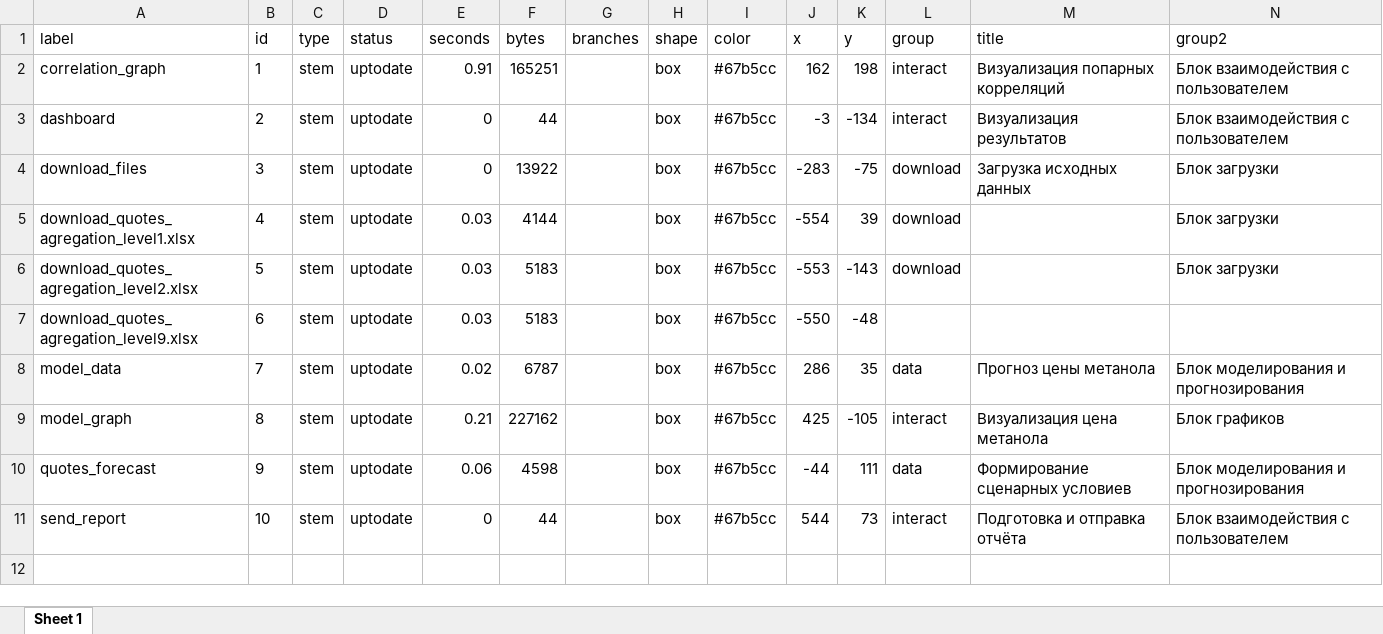
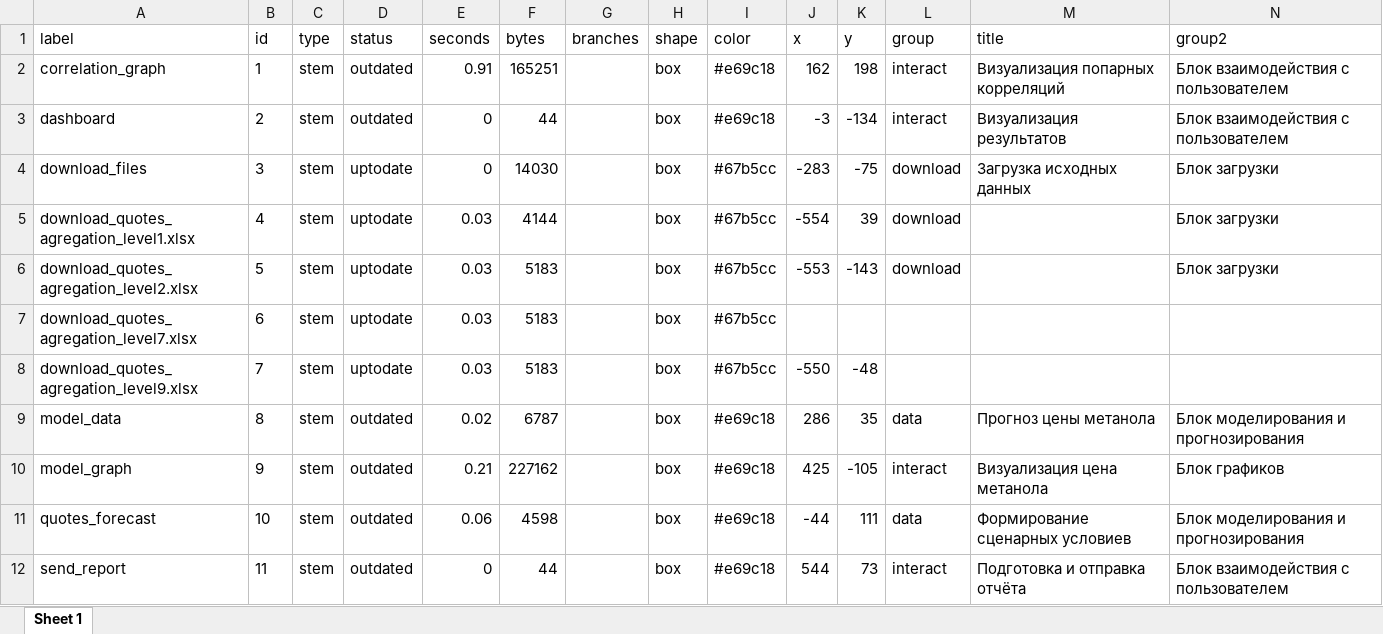
Before and after one commit to St-Digital-Twin/Strategic-Planning-Platform, an Excel workbook: 1.Data/2.shiny/tar_nodes.xlsx, sheet Sheet 1, drawn as a sheet; values as stored, in another font and other column widths than the file's, no borders; addresses are those after the commit; the diff names each change by its address in the sheet, - before the commit and + after, or states it on an @@ line.

```diff
--- a/1.Data/2.shiny/tar_nodes.xlsx (sheet Sheet 1)
+++ b/1.Data/2.shiny/tar_nodes.xlsx (sheet Sheet 1)
-D2:D3 (status): uptodate
+D2:D3 (status): outdated
-I2:I3 (color): #67b5cc
+I2:I3 (color): #e69c18
-F4 (bytes): 13922
+F4 (bytes): 14030
+row 7: download_quotes_agregation_level7.xlsx | 6 | stem | uptodate | 0.03 | 5183 |  | box | #67b5cc
-B8 (id): 6
+B8 (id): 7
-B9 (id): 7
+B9 (id): 8
-D9:D12 (status): uptodate
+D9:D12 (status): outdated
-I9:I12 (color): #67b5cc
+I9:I12 (color): #e69c18
-B10 (id): 8
+B10 (id): 9
-B11 (id): 9
+B11 (id): 10
-B12 (id): 10
+B12 (id): 11
```
Also changed, not shown: 1.Data/2.shiny/tar_edges.xlsx, 1.Data/tempdata.xlsx, 14 other files.
